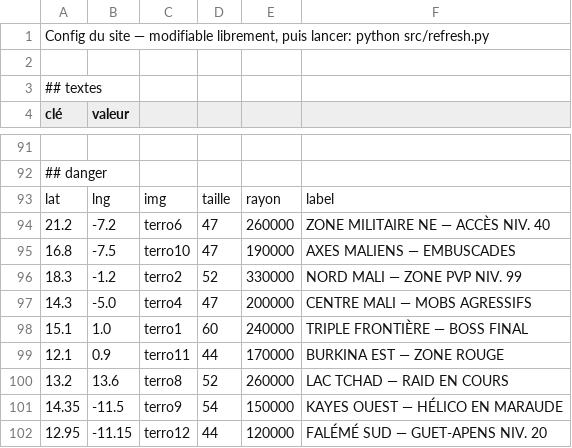
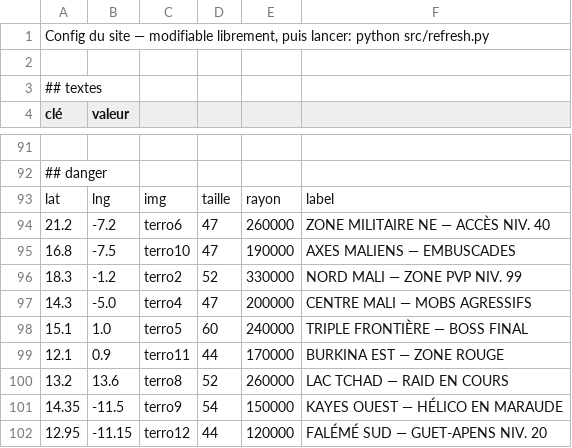
Before and after one commit to CartmanRolex/AfricaTrip, a CSV file: data/Config.csv, drawn as a sheet; only a part is shown, gaps mark what is left out.

```diff
--- a/data/Config.csv
+++ b/data/Config.csv
@@ -97,3 +97,3 @@ lat,lng,img,taille,rayon,label
 14.3,-5.0,terro4,47,200000,CENTRE MALI — MOBS AGRESSIFS
-15.1,1.0,terro1,60,240000,TRIPLE FRONTIÈRE — BOSS FINAL
+15.1,1.0,terro5,60,240000,TRIPLE FRONTIÈRE — BOSS FINAL
 12.1,0.9,terro11,44,170000,BURKINA EST — ZONE ROUGE
```
Also changed, not shown: 8 other files.
